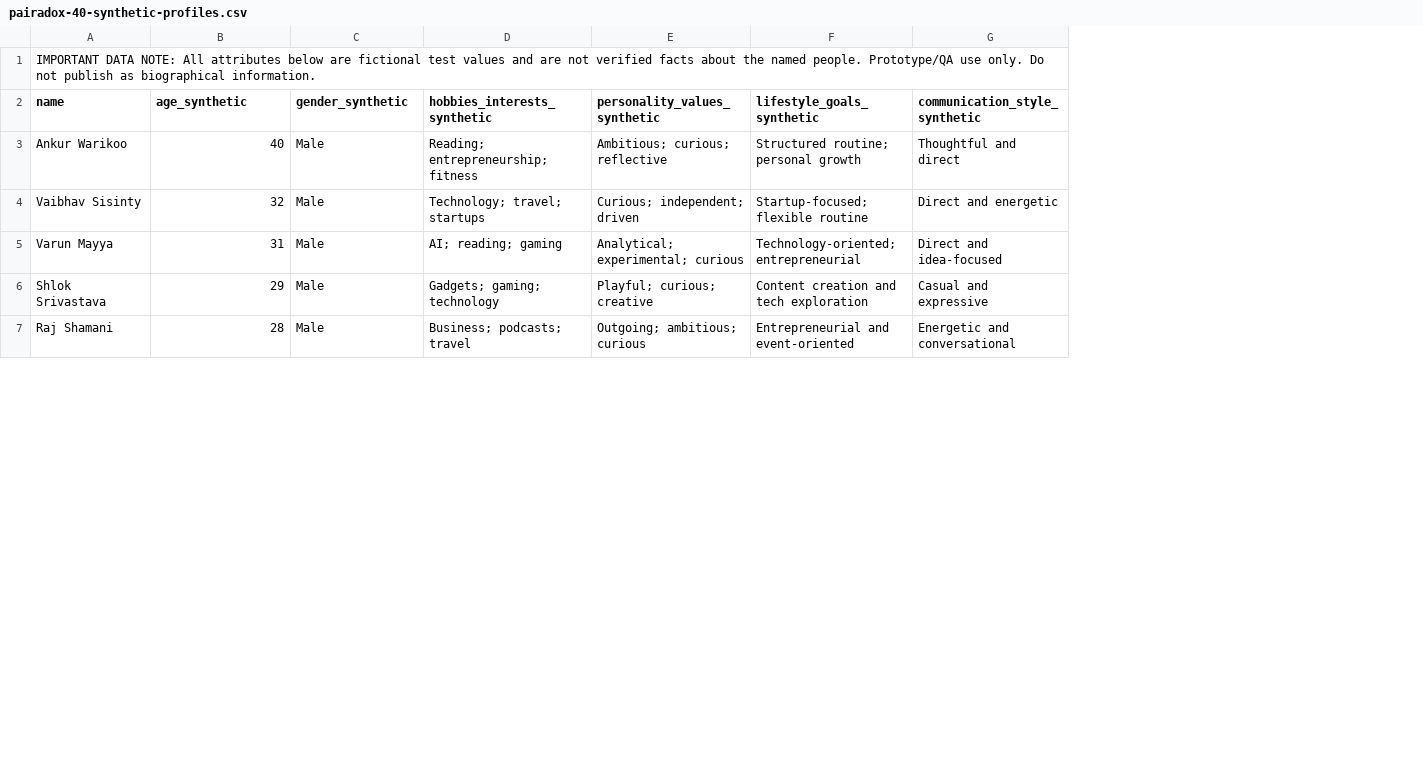
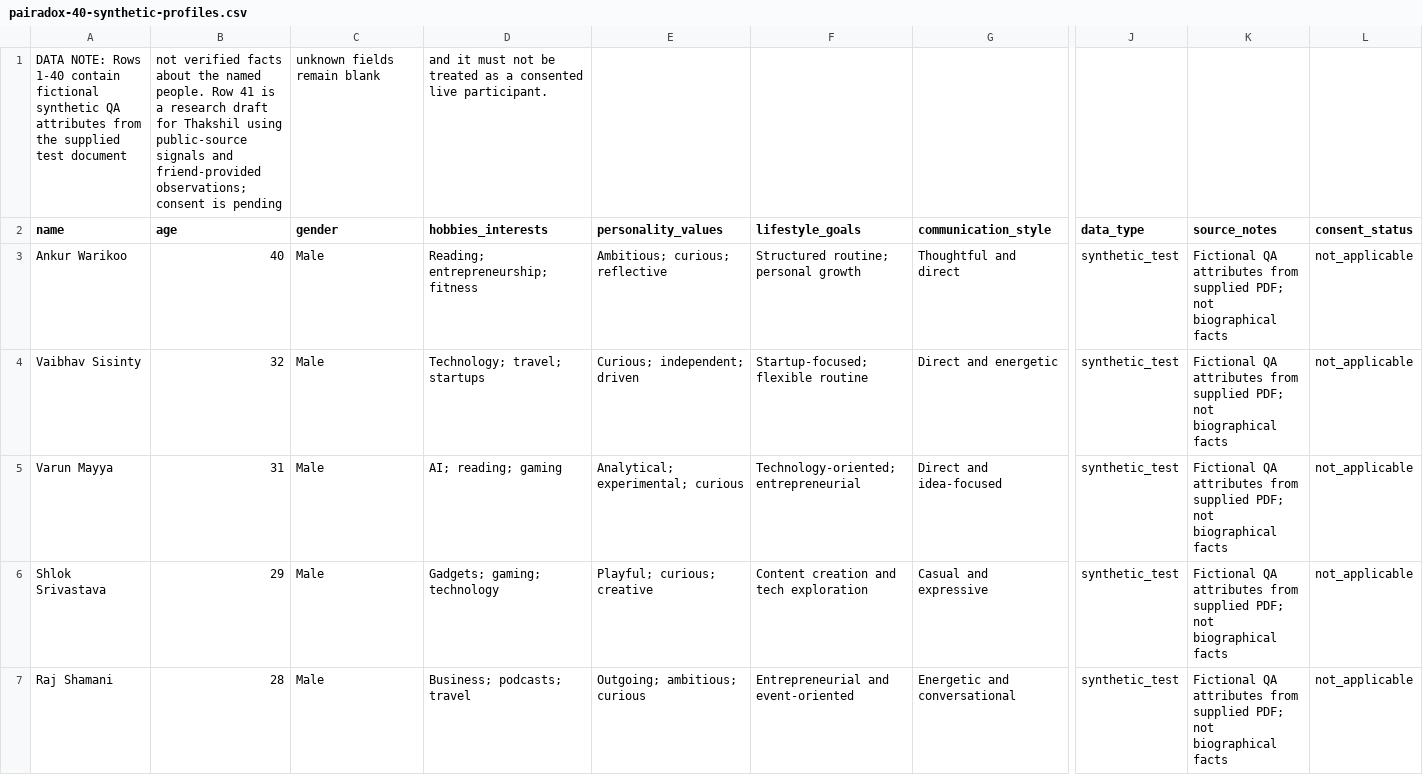
Before and after one commit to Eshablink/PAIRADOX, a CSV file: data/pairadox-40-synthetic-profiles.csv, drawn as a sheet; only a part is shown, gaps mark what is left out; removed rows and columns are numbered as before the commit, all else as after; rows hold the shown columns only; the diff covers the shown part only; the diff names each change by its address in the sheet, - before the commit and + after, or states it on an @@ line.

Commit message:
Add Thakshil as profile 41 in the existing profile list

```diff
--- a/data/pairadox-40-synthetic-profiles.csv
+++ b/data/pairadox-40-synthetic-profiles.csv
+column J (data_type), rows 3-7: all synthetic_test
+column K (source_notes), rows 3-7: all Fictional QA attributes from supplied PDF; not biographical facts
+column L (consent_status), rows 3-7: all not_applicable
-row 1: IMPORTANT DATA NOTE: All attributes below are fictional test values and are not verified facts about the named people. Prototype/QA use only. Do not publish as biographical information.
+row 1: DATA NOTE: Rows 1-40 contain fictional synthetic QA attributes from the supplied test document | not verified facts about the named people. Row 41 is a research draft for Thakshil using public-source signals and friend-provided observations; consent is pending | unknown fields remain blank | and it must not be treated as a consented live participant.
-B2: age_synthetic
+B2: age
-C2: gender_synthetic
+C2: gender
-D2: hobbies_interests_synthetic
+D2: hobbies_interests
-E2: personality_values_synthetic
+E2: personality_values
-F2: lifestyle_goals_synthetic
+F2: lifestyle_goals
-G2: communication_style_synthetic
+G2: communication_style
```
Also changed, not shown: 1 added row and 2 edited cells elsewhere in this file.
